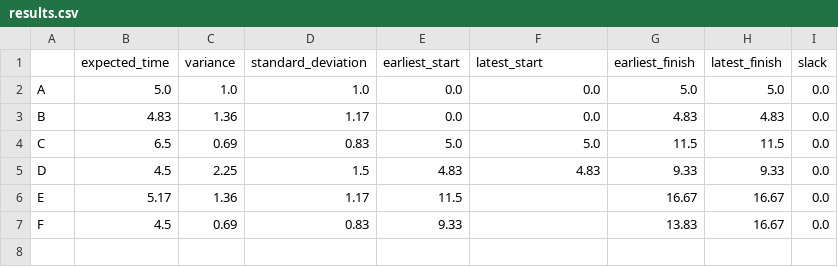
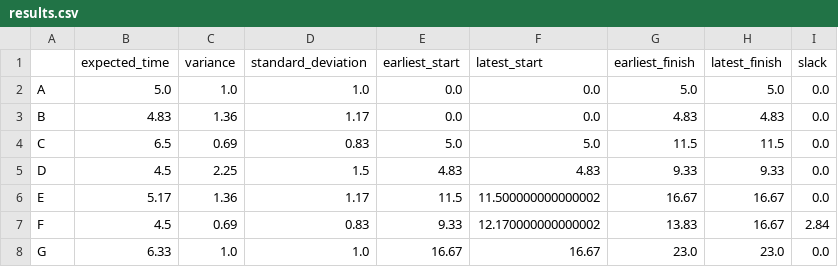
Before and after one commit to DanteSc03/Pert-Method, a CSV file: results.csv, drawn as a sheet.

```diff
--- a/results.csv
+++ b/results.csv
@@ -5,3 +5,4 @@ C,6.5,0.69,0.83,5.0,5.0,11.5,11.5,0.0
 D,4.5,2.25,1.5,4.83,4.83,9.33,9.33,0.0
-E,5.17,1.36,1.17,11.5,,16.67,16.67,0.0
-F,4.5,0.69,0.83,9.33,,13.83,16.67,0.0
+E,5.17,1.36,1.17,11.5,11.500000000000002,16.67,16.67,0.0
+F,4.5,0.69,0.83,9.33,12.170000000000002,13.83,16.67,2.84
+G,6.33,1.0,1.0,16.67,16.67,23.0,23.0,0.0
```
Also changed, not shown: 1 other file.
